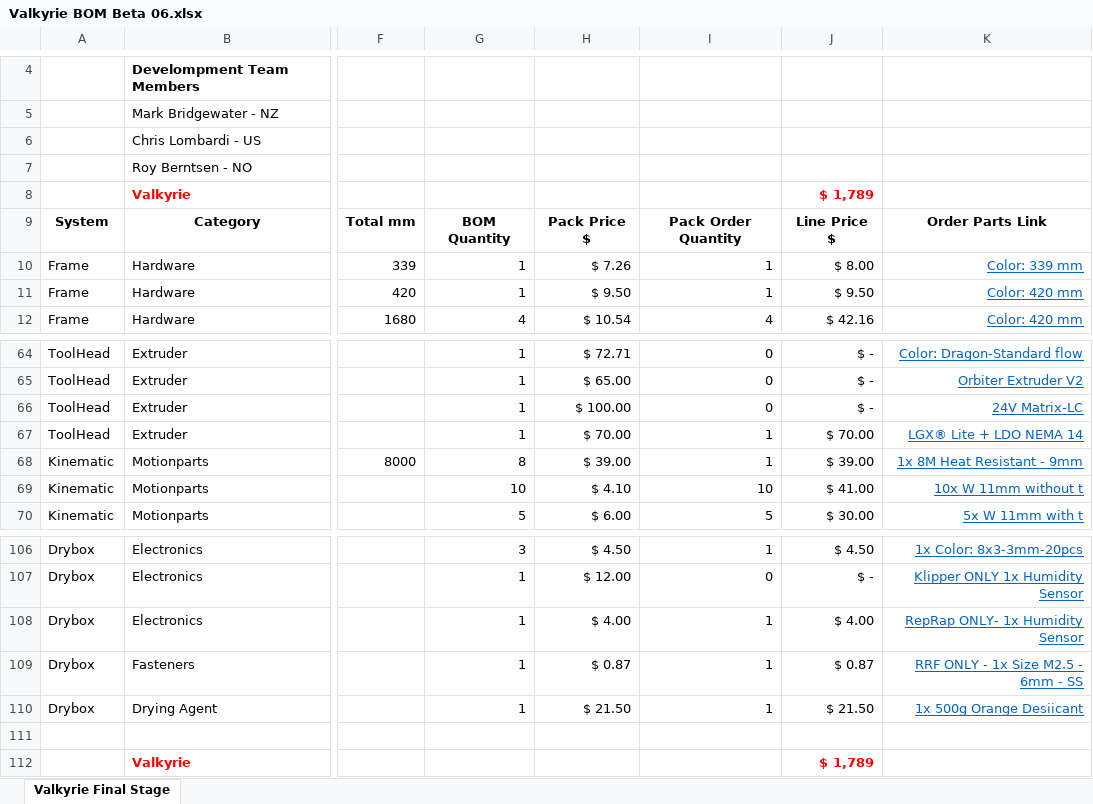
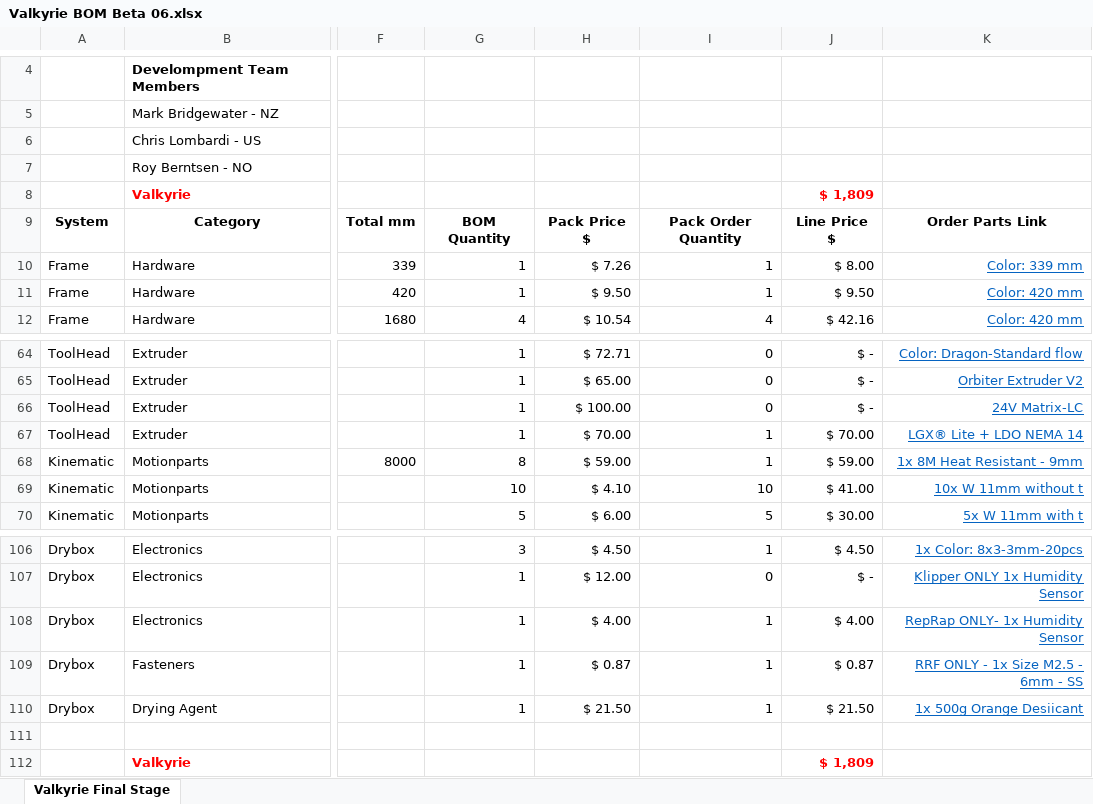
Before and after one commit to RoyBerntsenDesign/Project-Valkyrie, an Excel workbook: Document Library/Bill Of Materials/Valkyrie BOM Beta 06.xlsx, sheet Valkyrie Final Stage, drawn as a sheet; only a part is shown, gaps mark what is left out; values as stored, in another font and other column widths than the file's, no borders; charts and pictures and table styles not drawn; the diff names each change by its address in the sheet, - before the commit and + after, or states it on an @@ line.

```diff
--- a/Document Library/Bill Of Materials/Valkyrie BOM Beta 06.xlsx (sheet Valkyrie Final Stage)
+++ b/Document Library/Bill Of Materials/Valkyrie BOM Beta 06.xlsx (sheet Valkyrie Final Stage)
-J8: $ 1,789
+J8: $ 1,809
-H68: $ 39.00
+H68: $ 59.00
-J68: $ 39.00
+J68: $ 59.00
-J112: $ 1,789
+J112: $ 1,809
```
Also changed, not shown: 3 other files.
